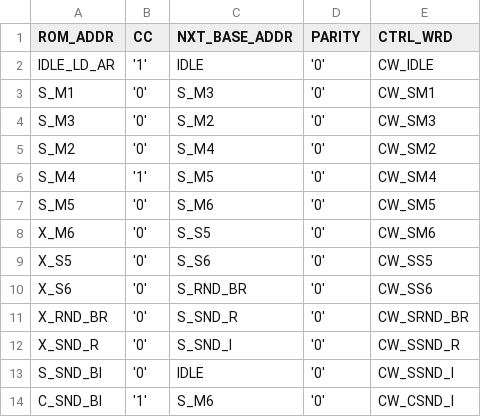
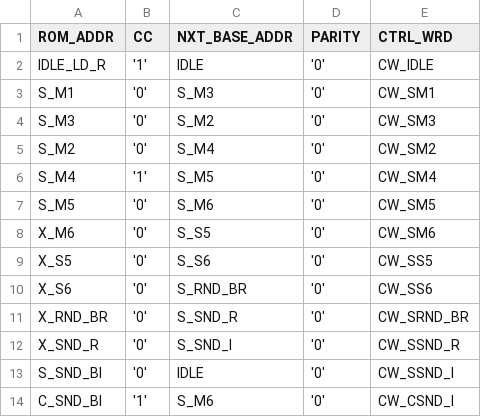
Before and after one commit to LucaLombardini/fft_sylvester_ii, a CSV file: project_files/rom_even.csv, drawn as a sheet.

```diff
--- a/project_files/rom_even.csv
+++ b/project_files/rom_even.csv
@@ -1,3 +1,3 @@
 ROM_ADDR,CC,NXT_BASE_ADDR,PARITY,CTRL_WRD
-IDLE_LD_AR,'1',IDLE,'0',CW_IDLE
+IDLE_LD_R,'1',IDLE,'0',CW_IDLE
 S_M1,'0',S_M3,'0',CW_SM1
```
Also changed, not shown: project_files/rom_odd.csv, 4 other files.
